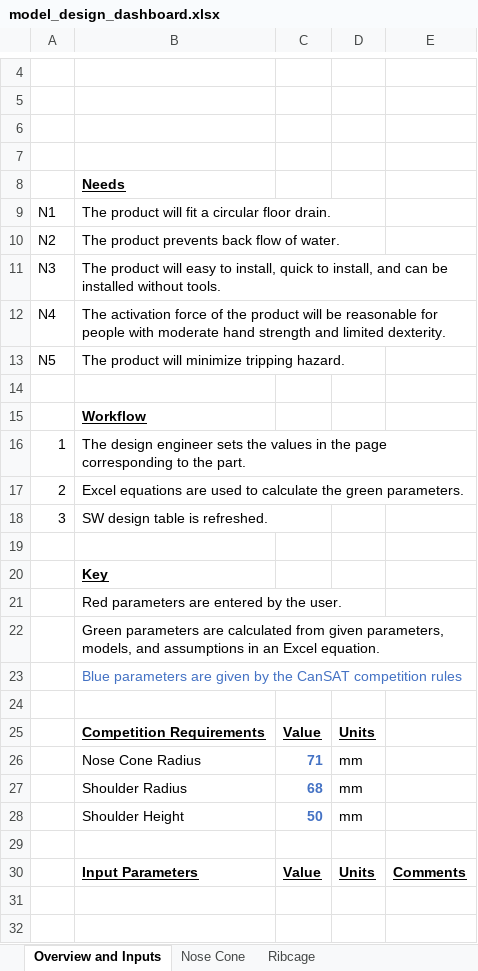
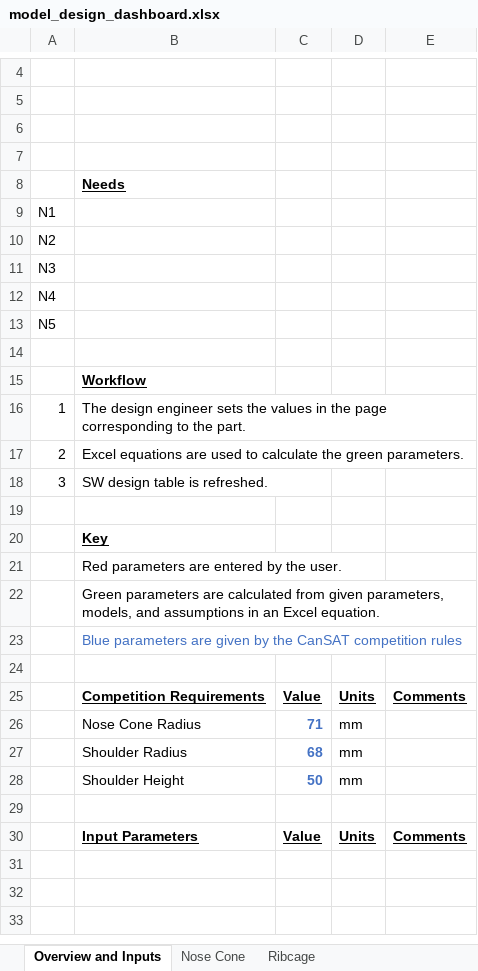
Before and after one commit to SamRBetts/Project-Crumble-Zone, an Excel workbook: Working Model/model_design_dashboard.xlsx, sheet Overview and Inputs, drawn as a sheet; only a part is shown, gaps mark what is left out; the shorter side is filled out with more unchanged rows; values as stored, in another font and other column widths than the file's, no borders; the diff names each change by its address in the sheet, - before the commit and + after, or states it on an @@ line.

```diff
--- a/Working Model/model_design_dashboard.xlsx (sheet Overview and Inputs)
+++ b/Working Model/model_design_dashboard.xlsx (sheet Overview and Inputs)
-B9: The product will fit a circular floor drain.
+B9: (empty)
-B10: The product prevents back flow of water.
+B10: (empty)
-B11: The product will easy to install, quick to install, and can be installed without tools.
+B11: (empty)
-B12: The activation force of the product will be reasonable for people with moderate hand strength and limited dexterity.
+B12: (empty)
-B13: The product will minimize tripping hazard.
+B13: (empty)
-E25: (empty)
+E25: Comments
```
Also changed, not shown: 4 other files.
